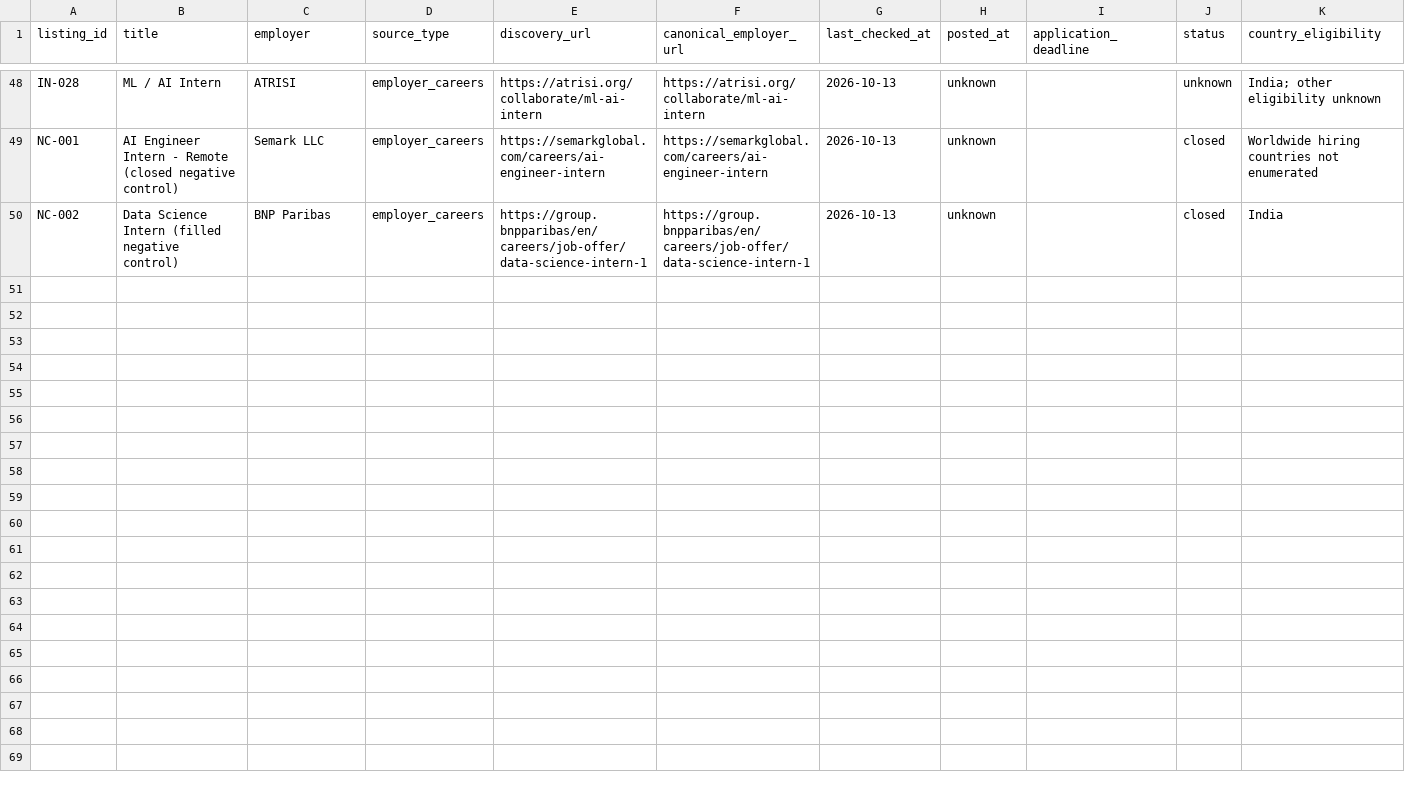
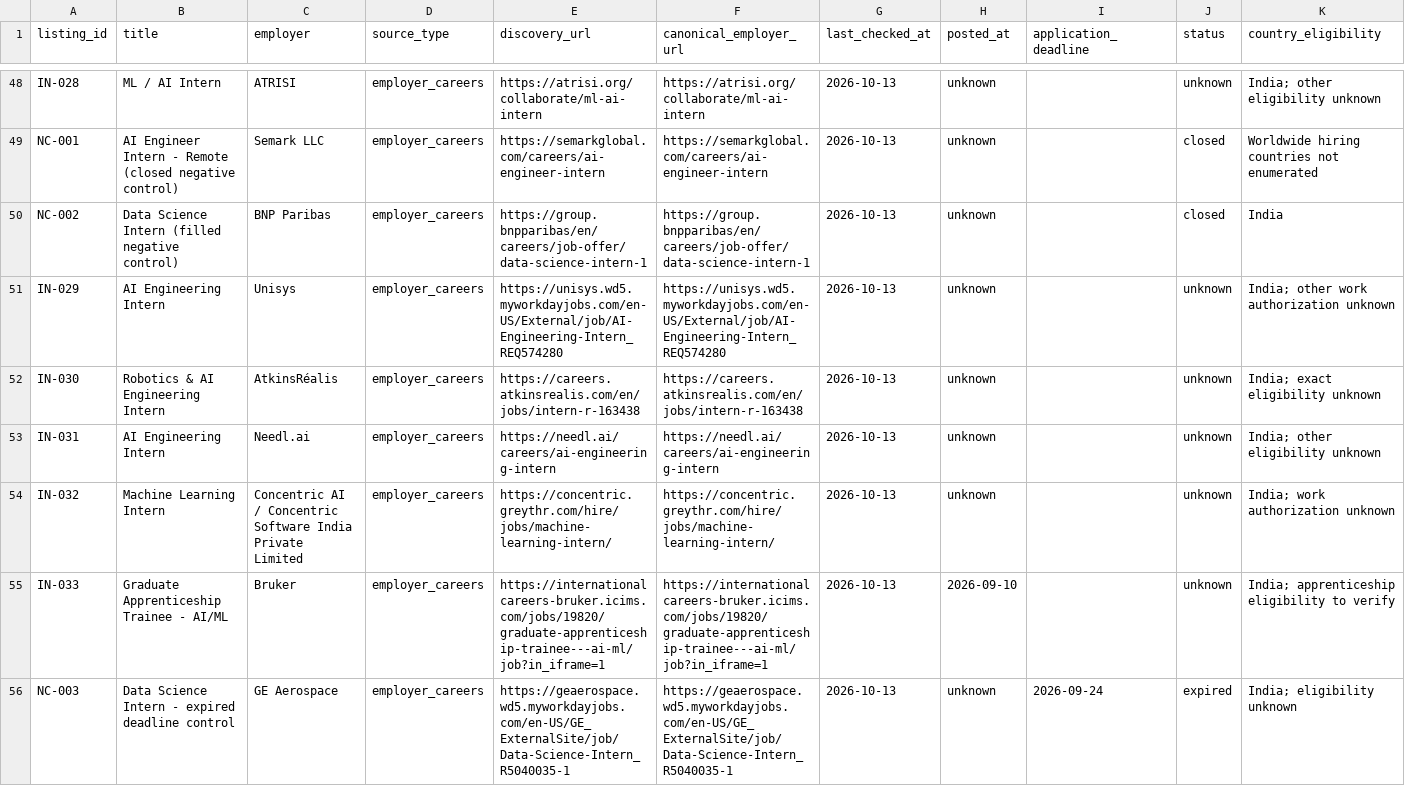
Before and after one commit to rajaryan1111/ai-career-agent, a CSV file: research/job-source-audit-seed-2026-10-13.csv, drawn as a sheet; only a part is shown, gaps mark what is left out; rows hold the shown columns only; the diff names each change by its address in the sheet, - before the commit and + after, or states it on an @@ line.

Commit message:
research: add five AI intern leads and expiry control

```diff
--- a/research/job-source-audit-seed-2026-10-13.csv
+++ b/research/job-source-audit-seed-2026-10-13.csv
+row 51: IN-029 | AI Engineering Intern | Unisys | employer_careers | https://unisys.wd5.myworkdayjobs.com/en-US/External/job/AI-Engineering-Intern_REQ574280 | https://unisys.wd5.myworkdayjobs.com/en-US/External/job/AI-Engineering-Intern_REQ574280 | 2026-10-13 | unknown |  | unknown | India; other work authorization unknown
+row 52: IN-030 | Robotics & AI Engineering Intern | AtkinsRéalis | employer_careers | https://careers.atkinsrealis.com/en/jobs/intern-r-163438 | https://careers.atkinsrealis.com/en/jobs/intern-r-163438 | 2026-10-13 | unknown |  | unknown | India; exact eligibility unknown
+row 53: IN-031 | AI Engineering Intern | Needl.ai | employer_careers | https://needl.ai/careers/ai-engineering-intern | https://needl.ai/careers/ai-engineering-intern | 2026-10-13 | unknown |  | unknown | India; other eligibility unknown
+row 54: IN-032 | Machine Learning Intern | Concentric AI / Concentric Software India Private Limited | employer_careers | https://concentric.greythr.com/hire/jobs/machine-learning-intern/ | https://concentric.greythr.com/hire/jobs/machine-learning-intern/ | 2026-10-13 | unknown |  | unknown | India; work authorization unknown
+row 55: IN-033 | Graduate Apprenticeship Trainee - AI/ML | Bruker | employer_careers | https://internationalcareers-bruker.icims.com/jobs/19820/graduate-apprenticeship-trainee---ai-ml/job?in_iframe=1 | https://internationalcareers-bruker.icims.com/jobs/19820/graduate-apprenticeship-trainee---ai-ml/job?in_iframe=1 | 2026-10-13 | 2026-09-10 |  | unknown | India; apprenticeship eligibility to verify
+row 56: NC-003 | Data Science Intern - expired deadline control | GE Aerospace | employer_careers | https://geaerospace.wd5.myworkdayjobs.com/en-US/GE_ExternalSite/job/Data-Science-Intern_R5040035-1 | https://geaerospace.wd5.myworkdayjobs.com/en-US/GE_ExternalSite/job/Data-Science-Intern_R5040035-1 | 2026-10-13 | unknown | 2026-09-24 | expired | India; eligibility unknown
```
